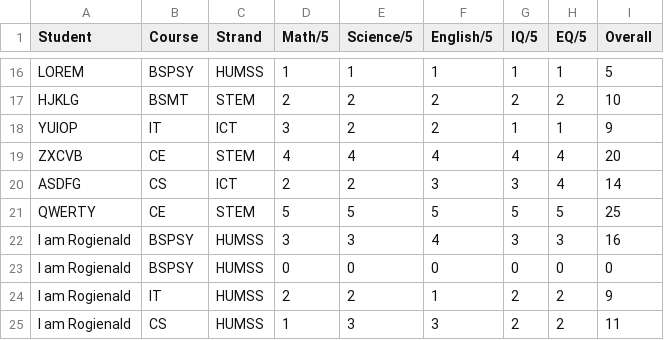
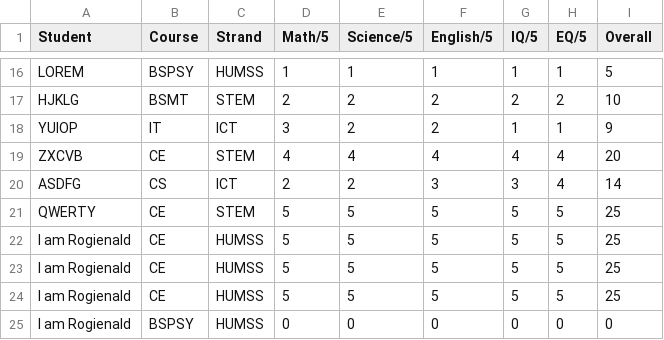
Before and after one commit to gfdsgfsdgfasfdsafdsa/capstone, a CSV file: backend/csv/1647198871110_School_4_.csv, drawn as a sheet; only a part is shown, gaps mark what is left out; removed rows and columns are numbered as before the commit, all else as after; the diff names each change by its address in the sheet, - before the commit and + after, or states it on an @@ line.

```diff
--- a/backend/csv/1647198871110_School_4_.csv
+++ b/backend/csv/1647198871110_School_4_.csv
-row 22: I am Rogienald | BSPSY | HUMSS | 3 | 3 | 4 | 3 | 3 | 16
+row 22: I am Rogienald | CE | HUMSS | 5 | 5 | 5 | 5 | 5 | 25
+row 23: I am Rogienald | CE | HUMSS | 5 | 5 | 5 | 5 | 5 | 25
+row 24: I am Rogienald | CE | HUMSS | 5 | 5 | 5 | 5 | 5 | 25
-row 24: I am Rogienald | IT | HUMSS | 2 | 2 | 1 | 2 | 2 | 9
-row 25: I am Rogienald | CS | HUMSS | 1 | 3 | 3 | 2 | 2 | 11
```
Also changed, not shown: 9 other files.
